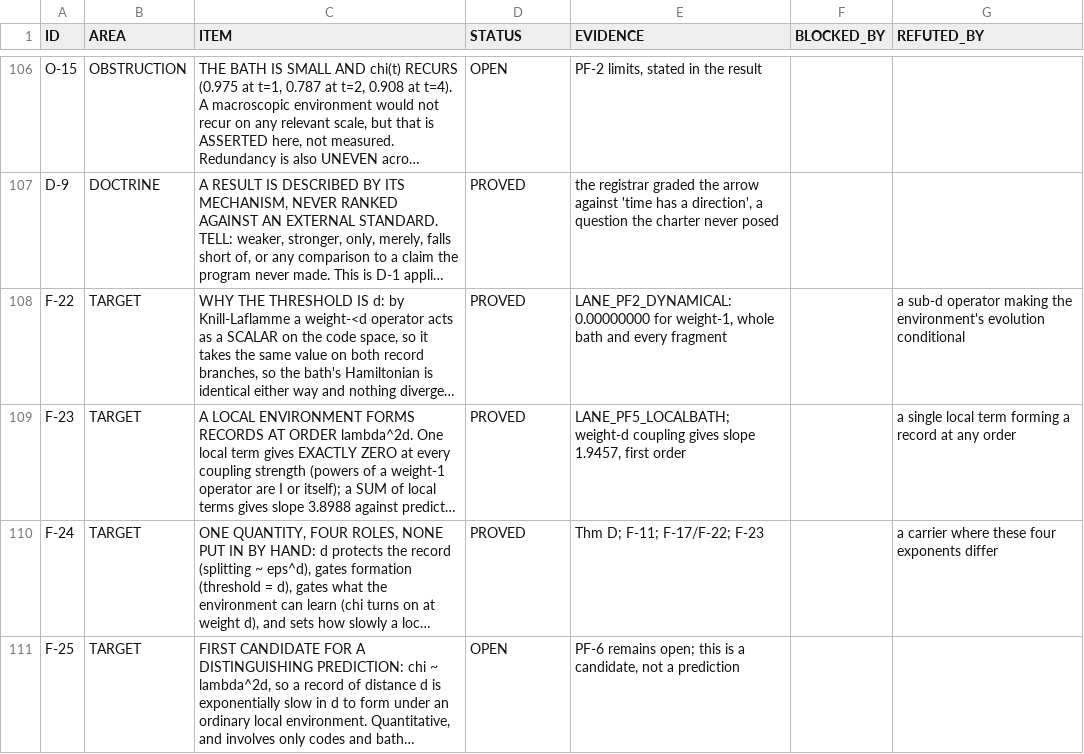
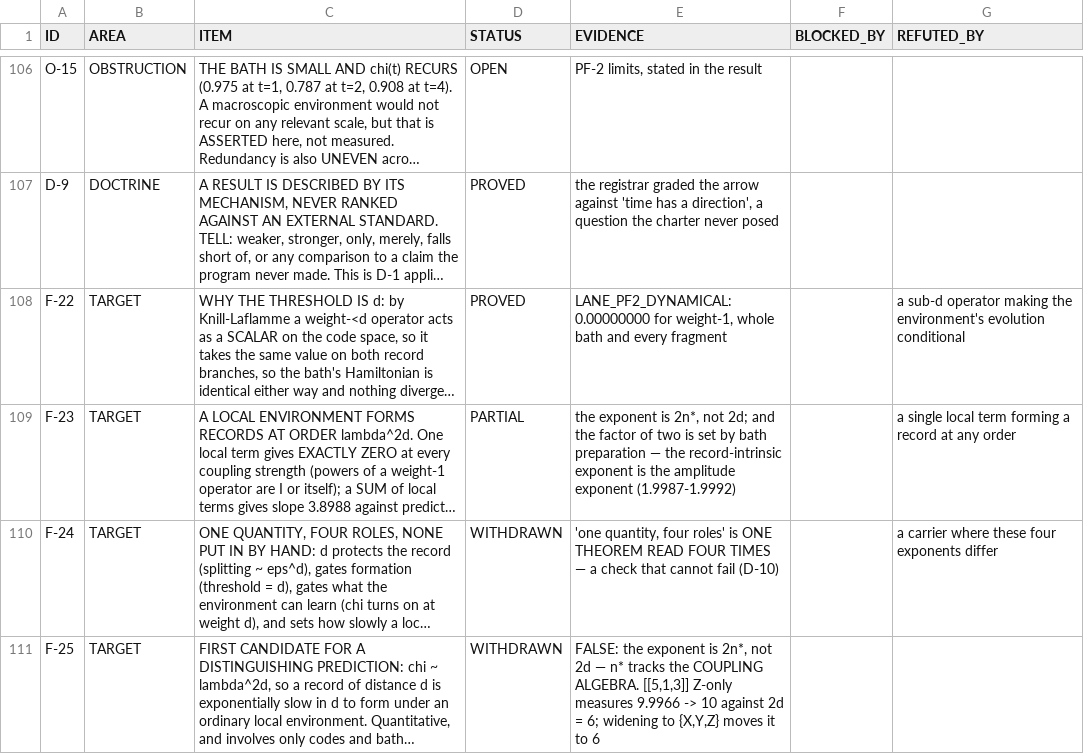
Before and after one commit to gravacle/where-atoms-come-from, a TSV file: ledger/status_ledger.tsv, drawn as a sheet; only a part is shown, gaps mark what is left out; long unchanged cells end in …; the diff covers the shown part only; the diff names each change by its address in the sheet, - before the commit and + after, or states it on an @@ line.

```diff
--- a/ledger/status_ledger.tsv
+++ b/ledger/status_ledger.tsv
-D109 (STATUS): PROVED
+D109 (STATUS): PARTIAL
-E109 (EVIDENCE): LANE_PF5_LOCALBATH; weight-d coupling gives slope 1.9457, first order
+E109 (EVIDENCE): the exponent is 2n*, not 2d; and the factor of two is set by bath preparation — the record-intrinsic exponent is the amplitude exponent (1.9987-1.9992)
-D110 (STATUS): PROVED
+D110 (STATUS): WITHDRAWN
-E110 (EVIDENCE): Thm D; F-11; F-17/F-22; F-23
+E110 (EVIDENCE): 'one quantity, four roles' is ONE THEOREM READ FOUR TIMES — a check that cannot fail (D-10)
-D111 (STATUS): OPEN
+D111 (STATUS): WITHDRAWN
-E111 (EVIDENCE): PF-6 remains open; this is a candidate, not a prediction
+E111 (EVIDENCE): FALSE: the exponent is 2n*, not 2d — n* tracks the COUPLING ALGEBRA. [[5,1,3]] Z-only measures 9.9966 -> 10 against 2d = 6; widening to {X,Y,Z} moves it to 6
```
Also changed, not shown: 2 added rows and 4 edited cells elsewhere in this file, 8 other files.
